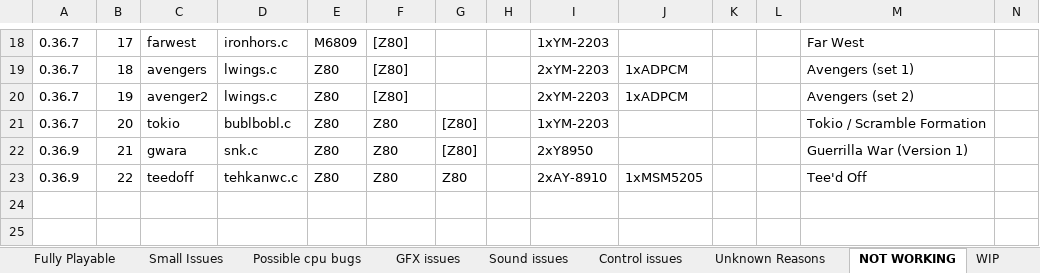
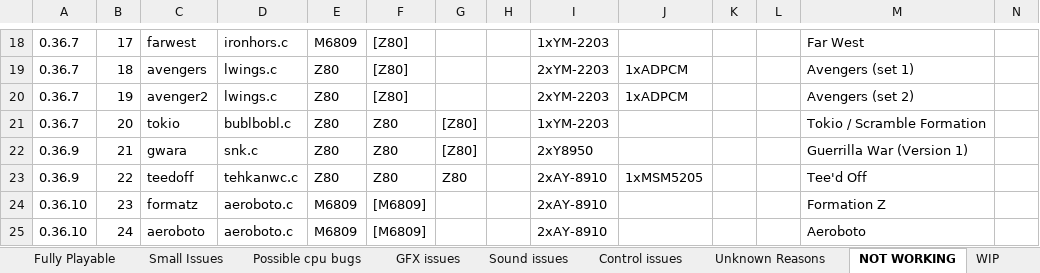
Before and after one commit to georgemoralis/arcadeflex, an Excel workbook: compatibility.xlsx, sheet NOT WORKING, drawn as a sheet; only a part is shown, gaps mark what is left out; values as stored, in another font and other column widths than the file's, no borders; rows hold the shown columns only; the diff names each change by its address in the sheet, - before the commit and + after, or states it on an @@ line.

```diff
--- a/compatibility.xlsx (sheet NOT WORKING)
+++ b/compatibility.xlsx (sheet NOT WORKING)
+row 24: 0.36.10 | 23 | formatz | aeroboto.c | M6809 | [M6809] |  |  | 2xAY-8910 |  |  |  | Formation Z
+row 25: 0.36.10 | 24 | aeroboto | aeroboto.c | M6809 | [M6809] |  |  | 2xAY-8910 |  |  |  | Aeroboto
```
Also changed, not shown: sheet compatibility.xls, sheet Fully Playable, sheet status, 10 other files.
